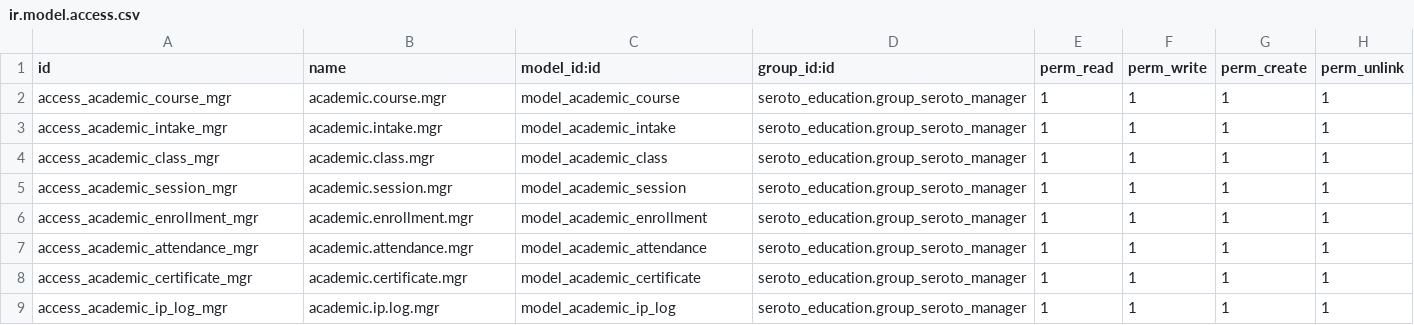
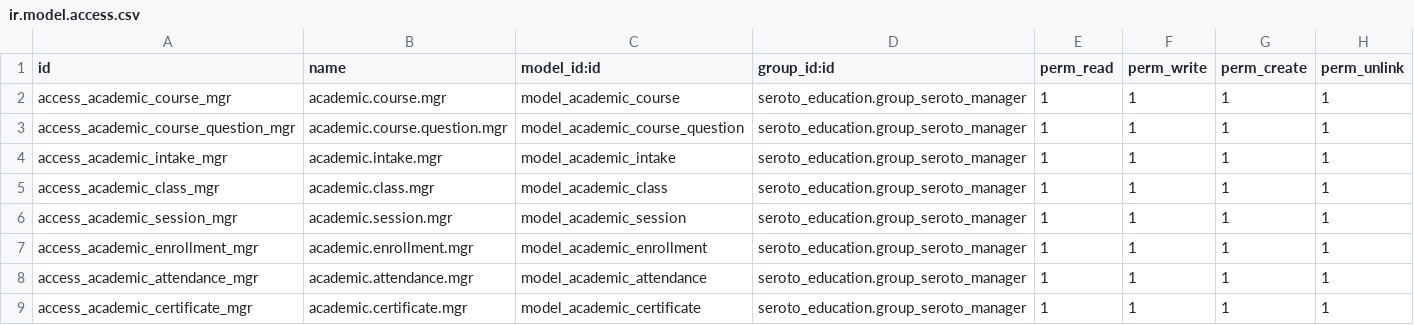
Before and after one commit to hungndthtd/seroto, a CSV file: seroto_education/security/ir.model.access.csv, drawn as a sheet; only a part is shown; the shorter side is filled out with more unchanged rows.

Commit message:
[Task] Create Course Register

```diff
--- a/seroto_education/security/ir.model.access.csv
+++ b/seroto_education/security/ir.model.access.csv
@@ -2,2 +2,3 @@ id,name,model_id:id,group_id:id,perm_read,perm_write,perm_create,perm_unlink
 access_academic_course_mgr,academic.course.mgr,model_academic_course,seroto_education.group_seroto_manager,1,1,1,1
+access_academic_course_question_mgr,academic.course.question.mgr,model_academic_course_question,seroto_education.group_seroto_manager,1,1,1,1
 access_academic_intake_mgr,academic.intake.mgr,model_academic_intake,seroto_education.group_seroto_manager,1,1,1,1
```
Also changed, not shown: 25 other files.
